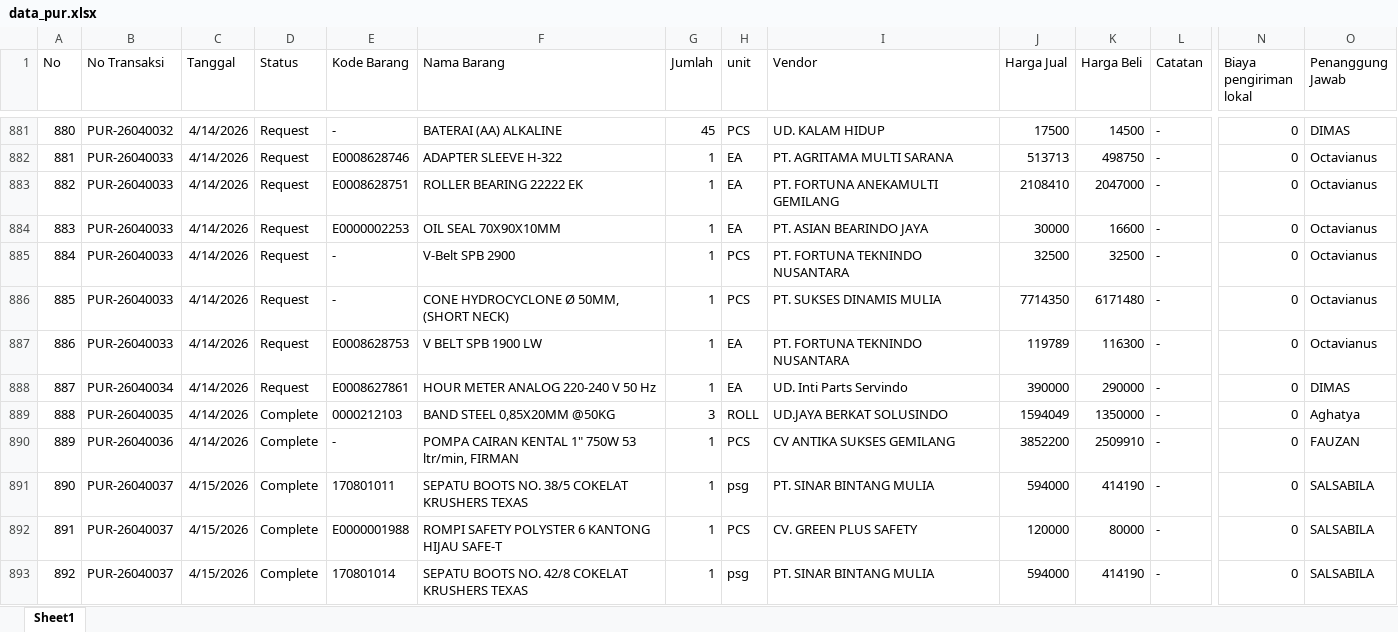
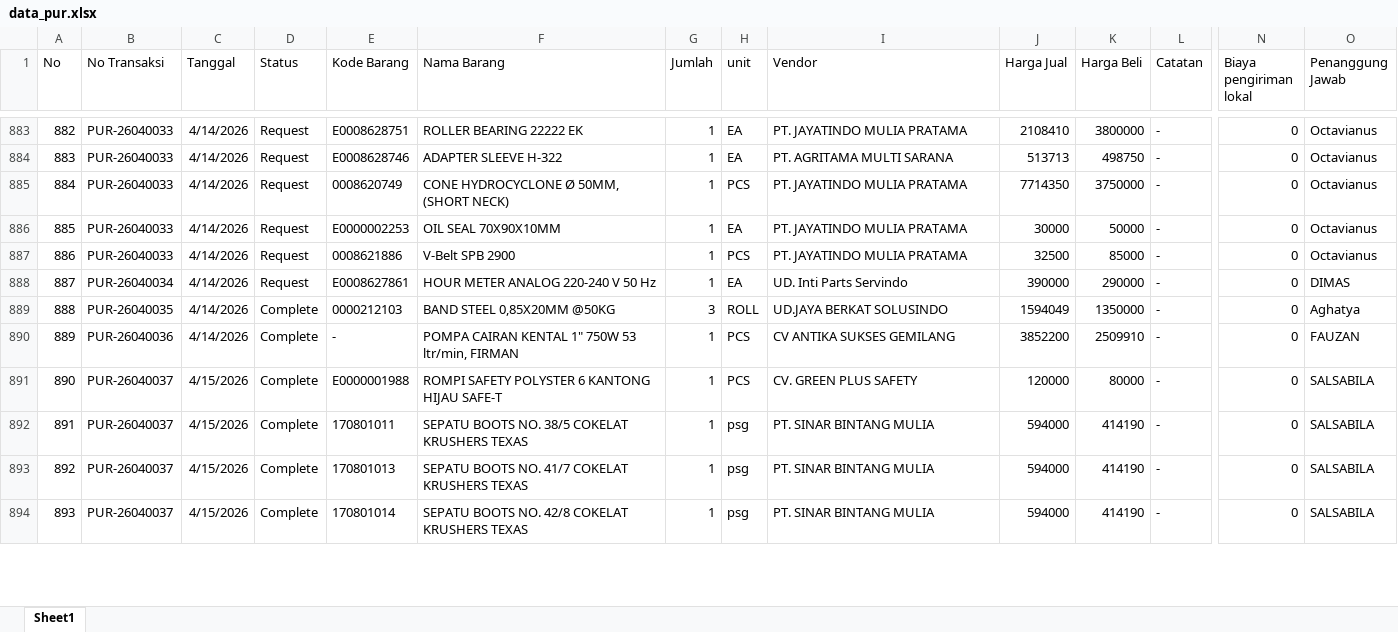
Before and after one commit to alighazaliag120-star/dashboard, an Excel workbook: data_pur.xlsx, sheet Sheet1, drawn as a sheet; only a part is shown, gaps mark what is left out; values as stored, in another font and other column widths than the file's, no borders; removed rows and columns are numbered as before the commit, all else as after; rows hold the shown columns only; the diff covers the shown part only; the diff names each change by its address in the sheet, - before the commit and + after, or states it on an @@ line.

```diff
--- a/data_pur.xlsx (sheet Sheet1)
+++ b/data_pur.xlsx (sheet Sheet1)
@@ column A (No) renumbered between rows 137 and 1019 @@
-B883 (No Transaksi): PUR-26040032
+B883 (No Transaksi): PUR-26040033
-E883 (Kode Barang): -
+E883 (Kode Barang): E0008628751
-F883 (Nama Barang): BATERAI (AA) ALKALINE
+F883 (Nama Barang): ROLLER BEARING 22222 EK
-G883 (Jumlah): 45
+G883 (Jumlah): 1
-H883 (unit): PCS
+H883 (unit): EA
-I883 (Vendor): UD. KALAM HIDUP
+I883 (Vendor): PT. JAYATINDO MULIA PRATAMA
-J883 (Harga Jual): 17500
+J883 (Harga Jual): 2108410
-K883 (Harga Beli): 14500
+K883 (Harga Beli): 3800000
-O883 (Penanggung Jawab): DIMAS
+O883 (Penanggung Jawab): Octavianus
-E885 (Kode Barang): E0008628751
+E885 (Kode Barang): 0008620749
-F885 (Nama Barang): ROLLER BEARING 22222 EK
+F885 (Nama Barang): CONE HYDROCYCLONE Ø 50MM, (SHORT NECK)
-H885 (unit): EA
+H885 (unit): PCS
-I885 (Vendor): PT. FORTUNA ANEKAMULTI GEMILANG
+I885 (Vendor): PT. JAYATINDO MULIA PRATAMA
-J885 (Harga Jual): 2108410
+J885 (Harga Jual): 7714350
-K885 (Harga Beli): 2047000
+K885 (Harga Beli): 3750000
-I886 (Vendor): PT. ASIAN BEARINDO JAYA
+I886 (Vendor): PT. JAYATINDO MULIA PRATAMA
-K886 (Harga Beli): 16600
+K886 (Harga Beli): 50000
-E887 (Kode Barang): -
+E887 (Kode Barang): 0008621886
-I887 (Vendor): PT. FORTUNA TEKNINDO NUSANTARA
+I887 (Vendor): PT. JAYATINDO MULIA PRATAMA
-K887 (Harga Beli): 32500
+K887 (Harga Beli): 85000
-row 886: 885 | PUR-26040033 | 4/14/2026 | Request | - | CONE HYDROCYCLONE Ø 50MM, (SHORT NECK) | 1 | PCS | PT. SUKSES DINAMIS MULIA | 7714350 | 6171480 | - | 0 | Octavianus
-row 887: 886 | PUR-26040033 | 4/14/2026 | Request | E0008628753 | V BELT SPB 1900 LW | 1 | EA | PT. FORTUNA TEKNINDO NUSANTARA | 119789 | 116300 | - | 0 | Octavianus
@@ row 892 moved to row 891: 890 @@
@@ row 894 moved to row 893: 892 @@
```
Also changed, not shown: 41 added rows, 19 removed rows, 316 moved rows and 190 edited cells elsewhere in this sheet, data_npr.xlsx.
